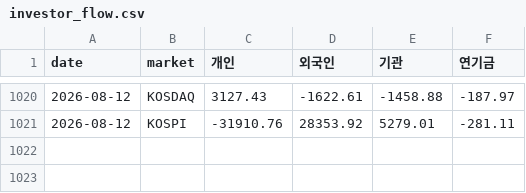
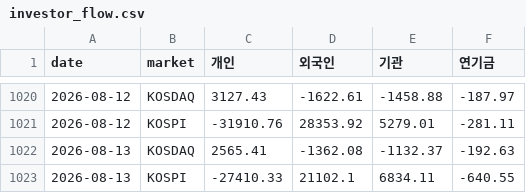
Before and after one commit to parksanghyuk1-cyber/Morning-Briefing, a CSV file: data/investor_flow.csv, drawn as a sheet; only a part is shown, gaps mark what is left out; the diff names each change by its address in the sheet, - before the commit and + after, or states it on an @@ line.

```diff
--- a/data/investor_flow.csv
+++ b/data/investor_flow.csv
+row 1022: 2026-08-13 | KOSDAQ | 2565.41 | -1362.08 | -1132.37 | -192.63
+row 1023: 2026-08-13 | KOSPI | -27410.33 | 21102.1 | 6834.11 | -640.55
```
